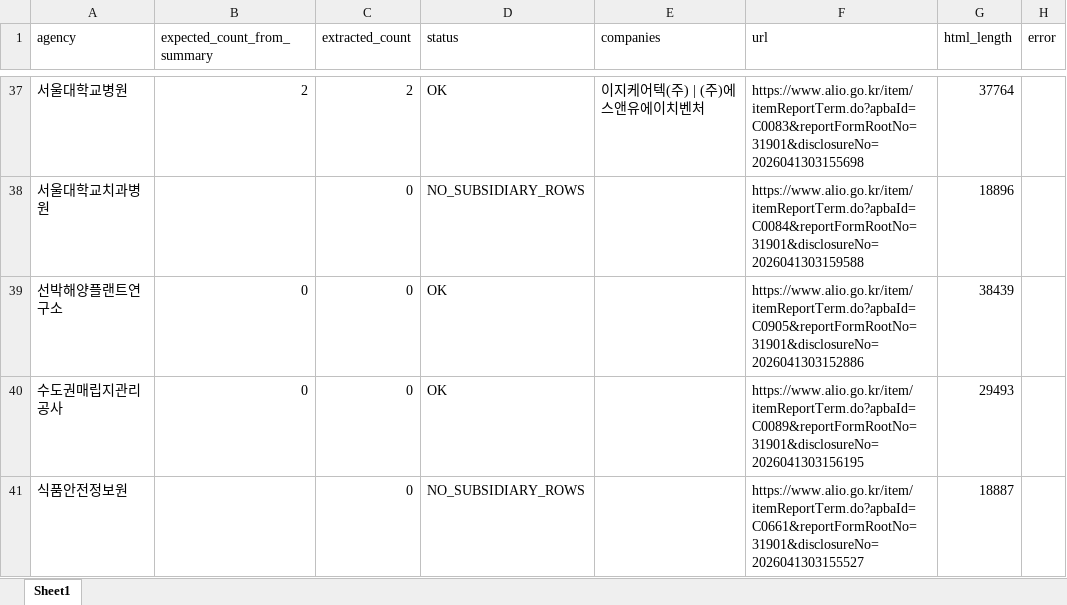
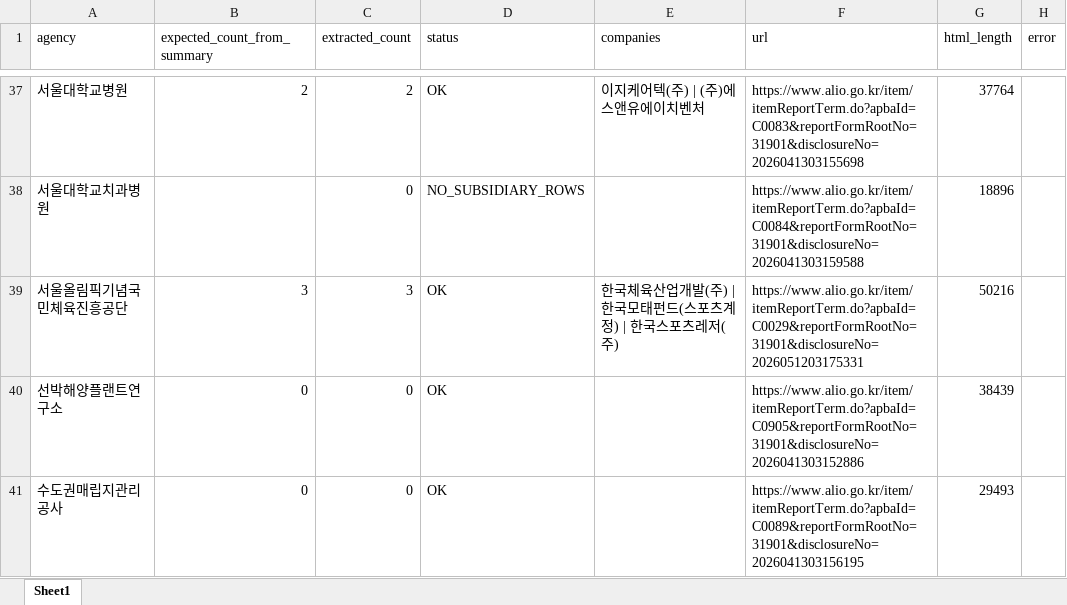
Before and after one commit to junjunating/po-search, an Excel workbook: output/subsidiary_validation_report.xlsx, sheet Sheet1, drawn as a sheet; only a part is shown, gaps mark what is left out; the shorter side is filled out with more unchanged rows; values as stored, in another font and other column widths than the file's, no borders; the diff covers the shown part only; the diff names each change by its address in the sheet, - before the commit and + after, or states it on an @@ line.

```diff
--- a/output/subsidiary_validation_report.xlsx (sheet Sheet1)
+++ b/output/subsidiary_validation_report.xlsx (sheet Sheet1)
+row 39: 서울올림픽기념국민체육진흥공단 | 3 | 3 | OK | 한국체육산업개발(주) | 한국모태펀드(스포츠계정) | 한국스포츠레저(주) | https://www.alio.go.kr/item/itemReportTerm.do?apbaId=C0029&reportFormRootNo=31901&disclosureNo=2026051203175331 | 50216
```
Also changed, not shown: 1 removed row and 7 edited cells elsewhere in this sheet, docs/download/merged_list.xlsx, output/public_agency_subsidiaries.xlsx, 5 other files.
